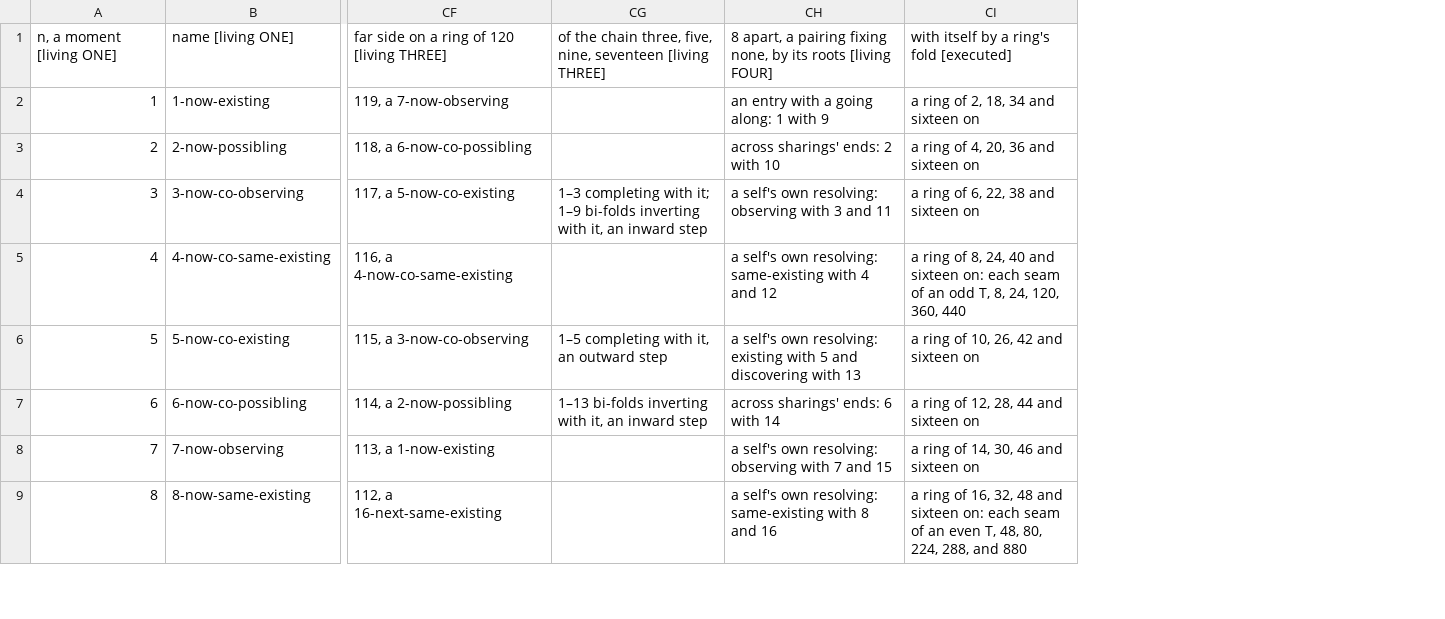
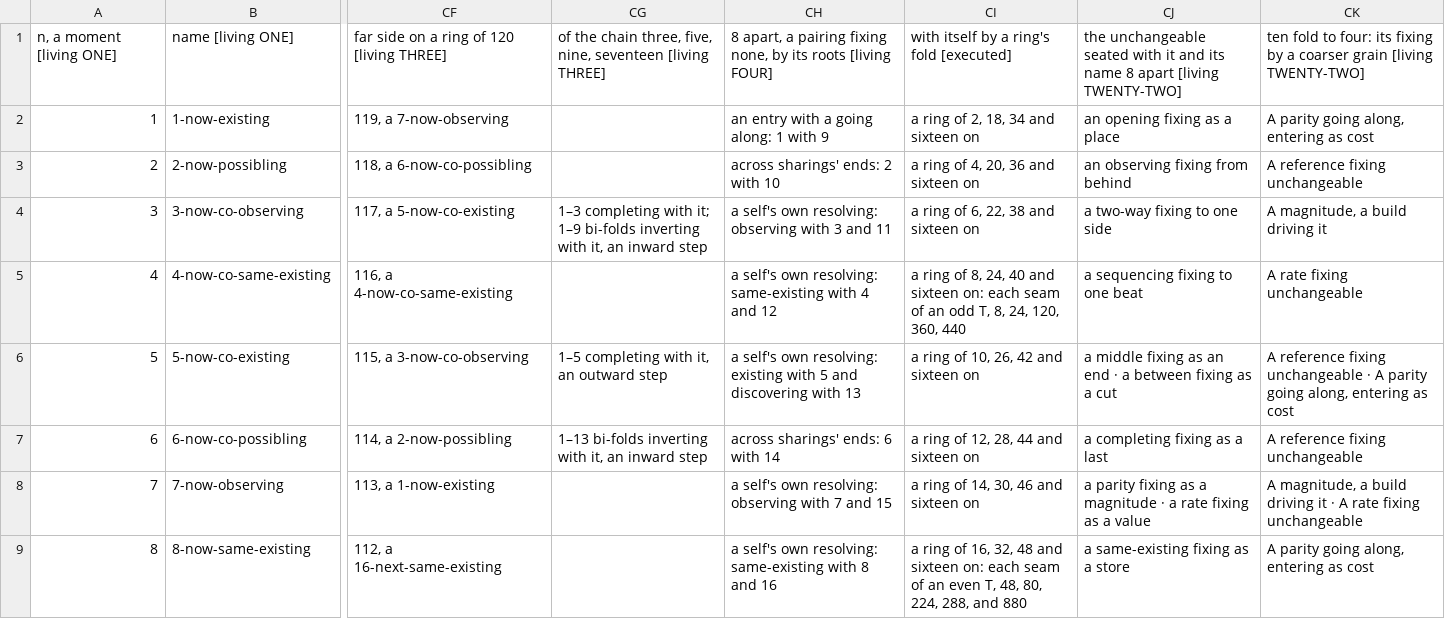
Before and after one commit to chris-j-handel/corus, a CSV file: incoming/v403mgr/The_seventeen_names_in_one_table.csv, drawn as a sheet; only a part is shown, gaps mark what is left out; the diff names each change by its address in the sheet, - before the commit and + after, or states it on an @@ line.

```diff
--- a/incoming/v403mgr/The_seventeen_names_in_one_table.csv
+++ b/incoming/v403mgr/The_seventeen_names_in_one_table.csv
+column CJ, rows 1-9: the unchangeable seated with it and its name 8 apart [living TWENTY-TWO] | an opening fixing as a place | an observing fixing from behind | a two-way fixing to one side | a sequencing fixing to one beat | a middle fixing as an end · a between fixing as a cut | a completing fixing as a last | a parity fixing as a magnitude · a rate fixing as a value | a same-existing fixing as a store
+column CK, rows 1-9: ten fold to four: its fixing by a coarser grain [living TWENTY-TWO] | A parity going along, entering as cost | A reference fixing unchangeable | A magnitude, a build driving it | A rate fixing unchangeable | A reference fixing unchangeable · A parity going along, entering as cost | A reference fixing unchangeable | A magnitude, a build driving it · A rate fixing unchangeable | A parity going along, entering as cost
```
Also changed, not shown: 6 other files.
